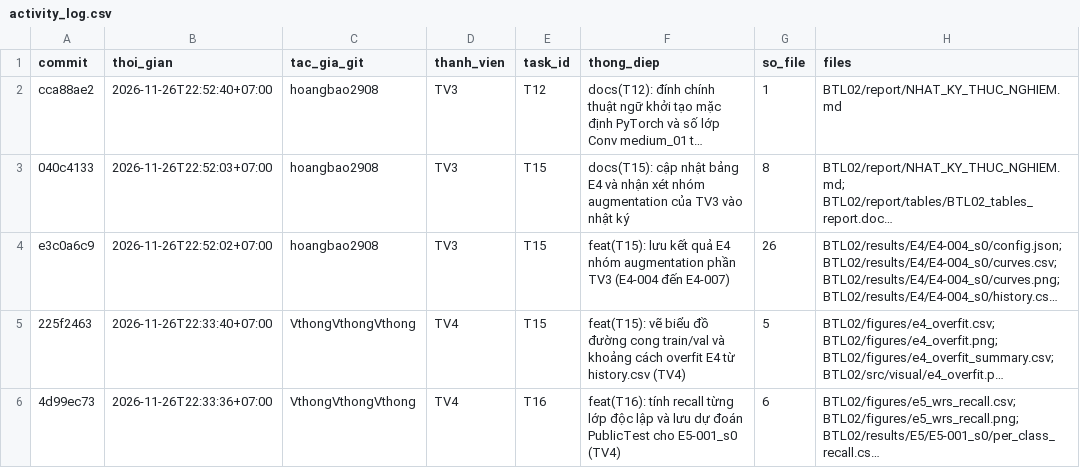
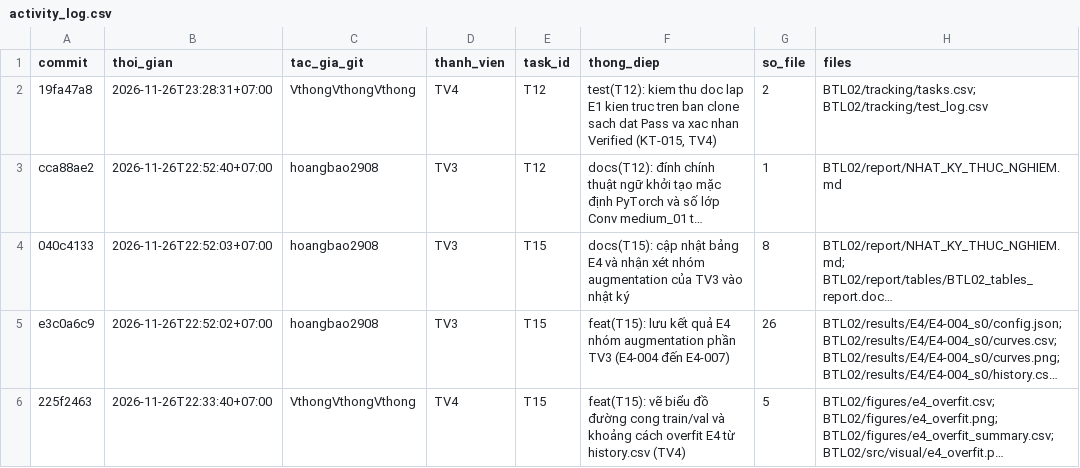
Before and after one commit to lpnHai2005/DeepLearning_Group, a CSV file: BTL02/tracking/activity_log.csv, drawn as a sheet; only a part is shown; the shorter side is filled out with more unchanged rows; long unchanged cells end in …; the diff names each change by its address in the sheet, - before the commit and + after, or states it on an @@ line.

```diff
--- a/BTL02/tracking/activity_log.csv
+++ b/BTL02/tracking/activity_log.csv
+row 2: 19fa47a8 | 2026-11-26T23:28:31+07:00 | VthongVthongVthong | TV4 | T12 | test(T12): kiem thu doc lap E1 kien truc tren ban clone sach dat Pass va xac nhan Verified (KT-015, TV4) | 2 | BTL02/tracking/tasks.csv; BTL02/tracking/test_log.csv
```
